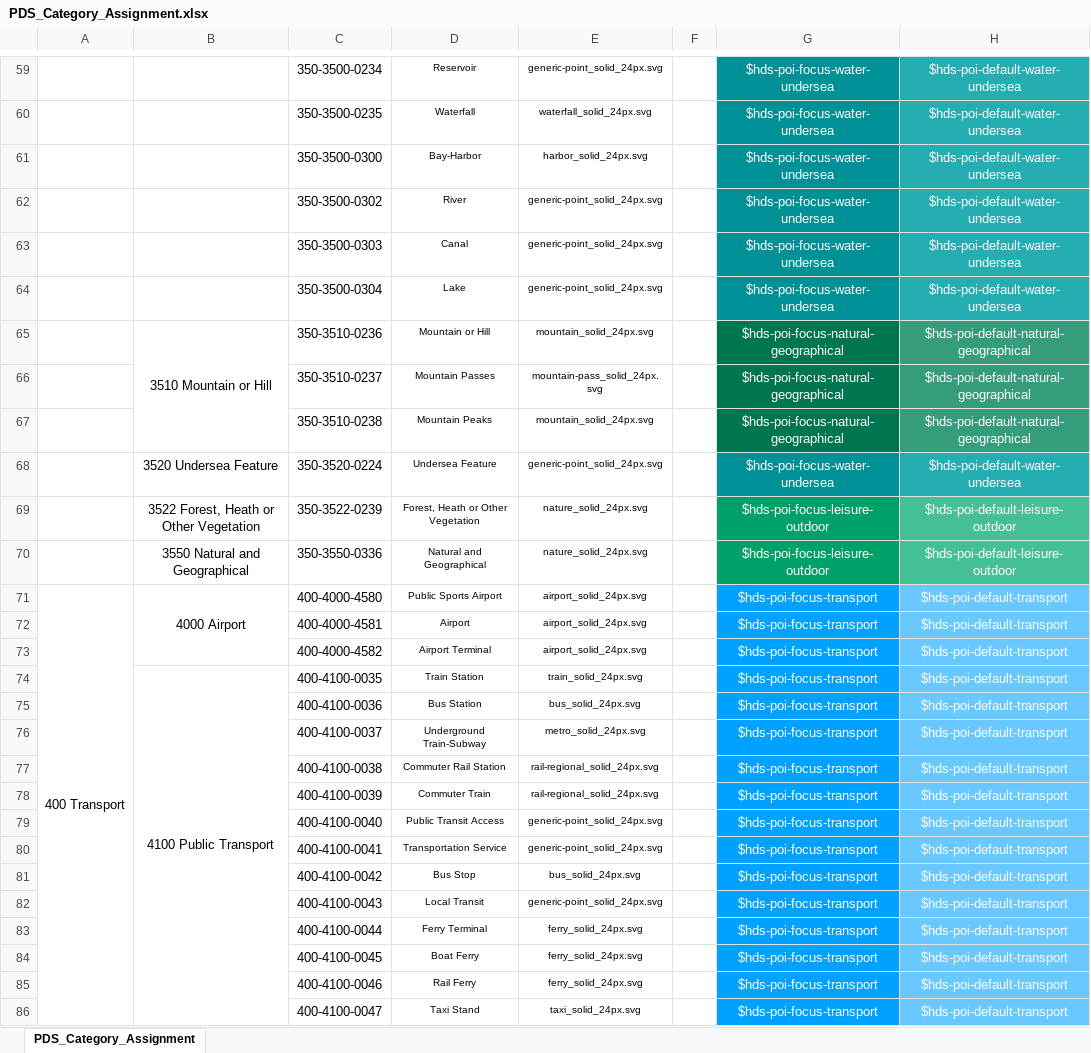
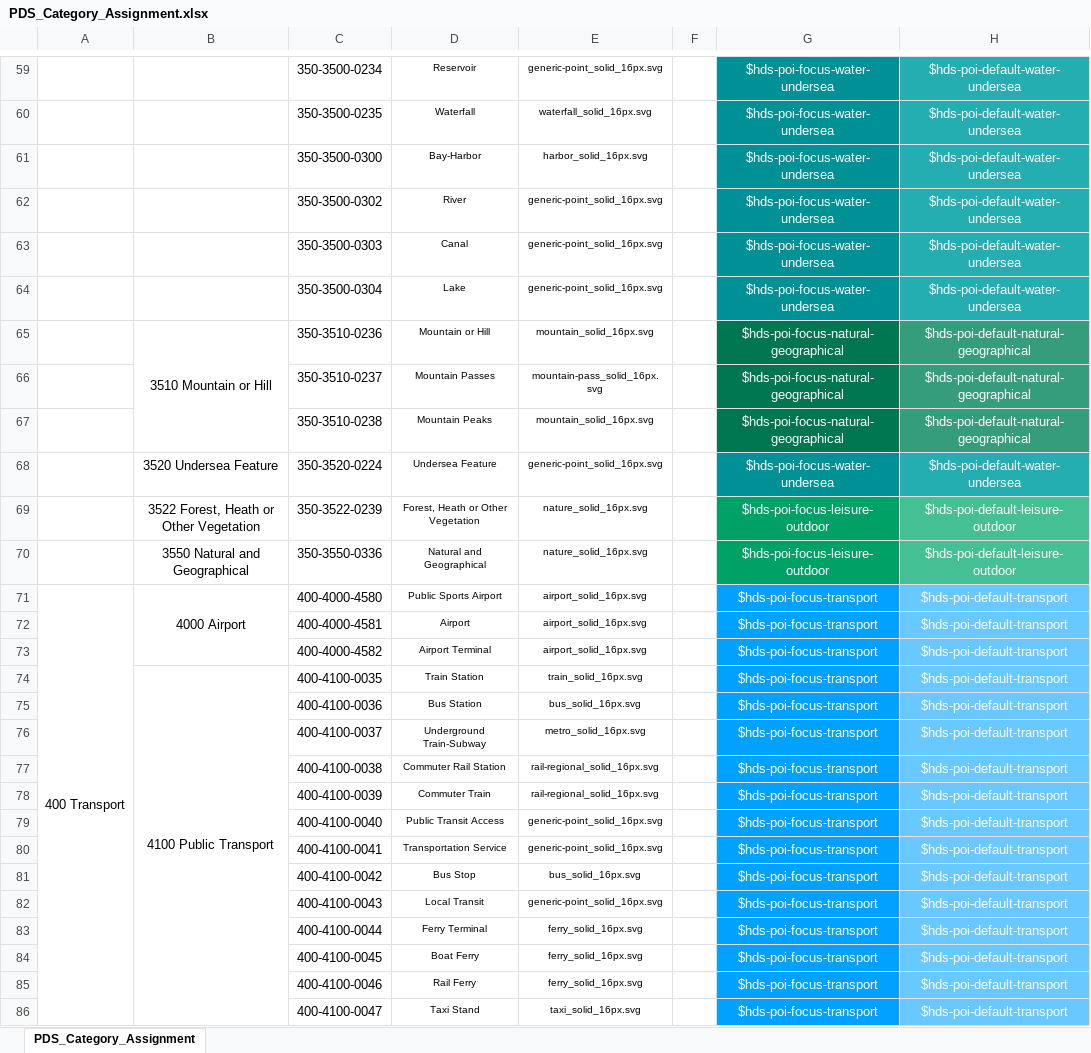
Before and after one commit to heremaps/here-icons, an Excel workbook: Cartography/POI/PDS_Category_Assignment.xlsx, sheet PDS_Category_Assignment, drawn as a sheet; only a part is shown, gaps mark what is left out; values as stored, in another font and other column widths than the file's, no borders; charts and pictures and conditional formats not drawn; the diff covers the shown part only; the diff names each change by its address in the sheet, - before the commit and + after, or states it on an @@ line.

```diff
--- a/Cartography/POI/PDS_Category_Assignment.xlsx (sheet PDS_Category_Assignment)
+++ b/Cartography/POI/PDS_Category_Assignment.xlsx (sheet PDS_Category_Assignment)
-E59: generic-point_solid_24px.svg
+E59: generic-point_solid_16px.svg
-E60: waterfall_solid_24px.svg
+E60: waterfall_solid_16px.svg
-E61: harbor_solid_24px.svg
+E61: harbor_solid_16px.svg
-E62:E64: generic-point_solid_24px.svg
+E62:E64: generic-point_solid_16px.svg
-E65: mountain_solid_24px.svg
+E65: mountain_solid_16px.svg
-E66: mountain-pass_solid_24px.svg
+E66: mountain-pass_solid_16px.svg
-E67: mountain_solid_24px.svg
+E67: mountain_solid_16px.svg
-E68: generic-point_solid_24px.svg
+E68: generic-point_solid_16px.svg
-E69:E70: nature_solid_24px.svg
+E69:E70: nature_solid_16px.svg
-E71:E73: airport_solid_24px.svg
+E71:E73: airport_solid_16px.svg
-E74: train_solid_24px.svg
+E74: train_solid_16px.svg
-E75: bus_solid_24px.svg
+E75: bus_solid_16px.svg
-E76: metro_solid_24px.svg
+E76: metro_solid_16px.svg
-E77:E78: rail-regional_solid_24px.svg
+E77:E78: rail-regional_solid_16px.svg
-E79:E80: generic-point_solid_24px.svg
+E79:E80: generic-point_solid_16px.svg
-E81: bus_solid_24px.svg
+E81: bus_solid_16px.svg
-E82: generic-point_solid_24px.svg
+E82: generic-point_solid_16px.svg
-E83:E85: ferry_solid_24px.svg
+E83:E85: ferry_solid_16px.svg
-E86: taxi_solid_24px.svg
+E86: taxi_solid_16px.svg
```
Also changed, not shown: 393 edited cells elsewhere in this sheet, 1 other file.
